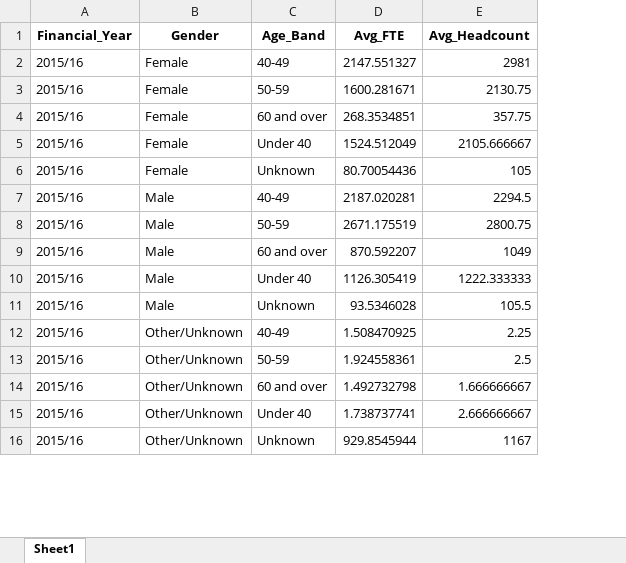
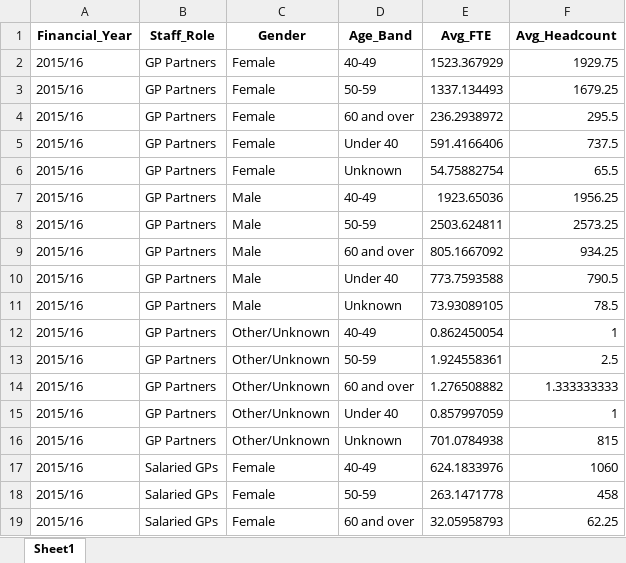
Before and after one commit to JamesRoutledgeTHF/GP_data, an Excel workbook: GP_Gender_Age_Summary.xlsx, sheet Sheet1, drawn as a sheet; only a part is shown; values as stored, in another font and other column widths than the file's, no borders; addresses are those after the commit; the diff covers the shown part only; the diff names each change by its address in the sheet, - before the commit and + after, or states it on an @@ line.

Commit message:
commit

```diff
--- a/GP_Gender_Age_Summary.xlsx (sheet Sheet1)
+++ b/GP_Gender_Age_Summary.xlsx (sheet Sheet1)
+column B (Staff_Role), rows 2-16: all GP Partners
-E2 (Avg_FTE): 2147.551327
+E2 (Avg_FTE): 1523.367929
-F2 (Avg_Headcount): 2981
+F2 (Avg_Headcount): 1929.75
-E3 (Avg_FTE): 1600.281671
+E3 (Avg_FTE): 1337.134493
-F3 (Avg_Headcount): 2130.75
+F3 (Avg_Headcount): 1679.25
-E4 (Avg_FTE): 268.3534851
+E4 (Avg_FTE): 236.2938972
-F4 (Avg_Headcount): 357.75
+F4 (Avg_Headcount): 295.5
-E5 (Avg_FTE): 1524.512049
+E5 (Avg_FTE): 591.4166406
-F5 (Avg_Headcount): 2105.666667
+F5 (Avg_Headcount): 737.5
-E6 (Avg_FTE): 80.70054436
+E6 (Avg_FTE): 54.75882754
-F6 (Avg_Headcount): 105
+F6 (Avg_Headcount): 65.5
-E7 (Avg_FTE): 2187.020281
+E7 (Avg_FTE): 1923.65036
-F7 (Avg_Headcount): 2294.5
+F7 (Avg_Headcount): 1956.25
-E8 (Avg_FTE): 2671.175519
+E8 (Avg_FTE): 2503.624811
-F8 (Avg_Headcount): 2800.75
+F8 (Avg_Headcount): 2573.25
-E9 (Avg_FTE): 870.592207
+E9 (Avg_FTE): 805.1667092
-F9 (Avg_Headcount): 1049
+F9 (Avg_Headcount): 934.25
-E10 (Avg_FTE): 1126.305419
+E10 (Avg_FTE): 773.7593588
-F10 (Avg_Headcount): 1222.333333
+F10 (Avg_Headcount): 790.5
-E11 (Avg_FTE): 93.5346028
+E11 (Avg_FTE): 73.93089105
-F11 (Avg_Headcount): 105.5
+F11 (Avg_Headcount): 78.5
-E12 (Avg_FTE): 1.508470925
+E12 (Avg_FTE): 0.862450054
-F12 (Avg_Headcount): 2.25
+F12 (Avg_Headcount): 1
-E14 (Avg_FTE): 1.492732798
+E14 (Avg_FTE): 1.276508882
-F14 (Avg_Headcount): 1.666666667
+F14 (Avg_Headcount): 1.333333333
-E15 (Avg_FTE): 1.738737741
+E15 (Avg_FTE): 0.857997059
-F15 (Avg_Headcount): 2.666666667
+F15 (Avg_Headcount): 1
-E16 (Avg_FTE): 929.8545944
+E16 (Avg_FTE): 701.0784938
-F16 (Avg_Headcount): 1167
+F16 (Avg_Headcount): 815
+row 17: 2015/16 | Salaried GPs | Female | 40-49 | 624.1833976 | 1060
+row 18: 2015/16 | Salaried GPs | Female | 50-59 | 263.1471778 | 458
+row 19: 2015/16 | Salaried GPs | Female | 60 and over | 32.05958793 | 62.25
```
Also changed, not shown: 144 added rows and 266 edited cells elsewhere in this sheet.
